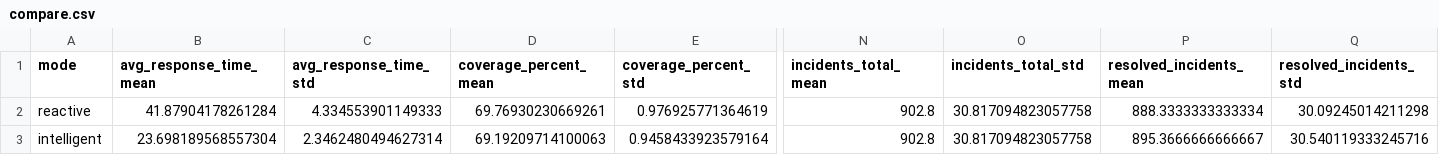
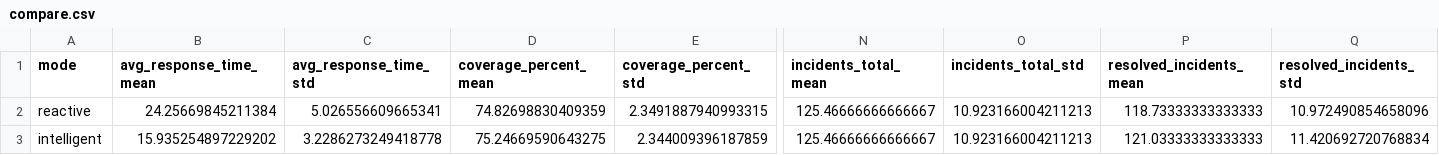
Before and after one commit to FishyOfixial/Heimdall, a CSV file: compare.csv, drawn as a sheet; only a part is shown, gaps mark what is left out; the diff covers the shown part only; the diff names each change by its address in the sheet, - before the commit and + after, or states it on an @@ line.

```diff
--- a/compare.csv
+++ b/compare.csv
-B2 (avg_response_time_mean): 41.87904178261284
+B2 (avg_response_time_mean): 24.25669845211384
-C2 (avg_response_time_std): 4.334553901149333
+C2 (avg_response_time_std): 5.026556609665341
-D2 (coverage_percent_mean): 69.76930230669261
+D2 (coverage_percent_mean): 74.82698830409359
-E2 (coverage_percent_std): 0.976925771364619
+E2 (coverage_percent_std): 2.3491887940993315
-N2:N3 (incidents_total_mean): 902.8
+N2:N3 (incidents_total_mean): 125.46666666666667
-O2:O3 (incidents_total_std): 30.817094823057758
+O2:O3 (incidents_total_std): 10.923166004211213
-P2 (resolved_incidents_mean): 888.3333333333334
+P2 (resolved_incidents_mean): 118.73333333333333
-Q2 (resolved_incidents_std): 30.09245014211298
+Q2 (resolved_incidents_std): 10.972490854658096
-B3 (avg_response_time_mean): 23.698189568557304
+B3 (avg_response_time_mean): 15.935254897229202
-C3 (avg_response_time_std): 2.3462480494627314
+C3 (avg_response_time_std): 3.2286273249418778
-D3 (coverage_percent_mean): 69.19209714100063
+D3 (coverage_percent_mean): 75.24669590643275
-E3 (coverage_percent_std): 0.9458433923579164
+E3 (coverage_percent_std): 2.344009396187859
-P3 (resolved_incidents_mean): 895.3666666666667
+P3 (resolved_incidents_mean): 121.03333333333333
-Q3 (resolved_incidents_std): 30.540119333245716
+Q3 (resolved_incidents_std): 11.420692720768834
```
Also changed, not shown: 8 edited cells elsewhere in this file, 19 other files.
